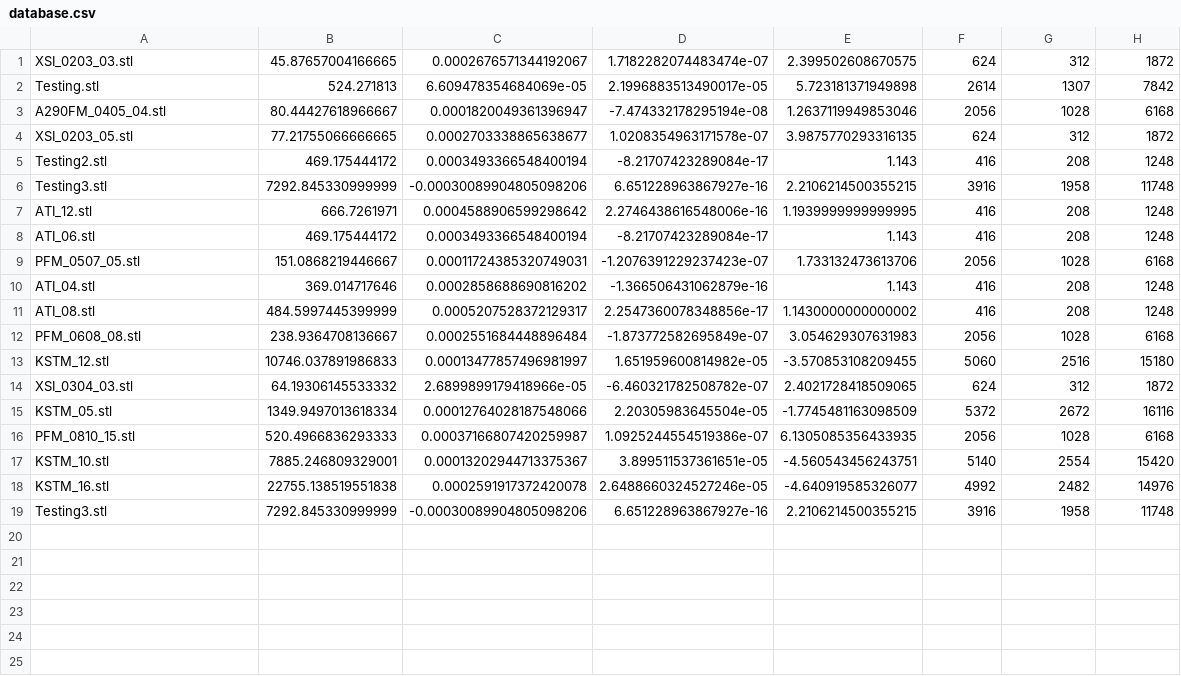
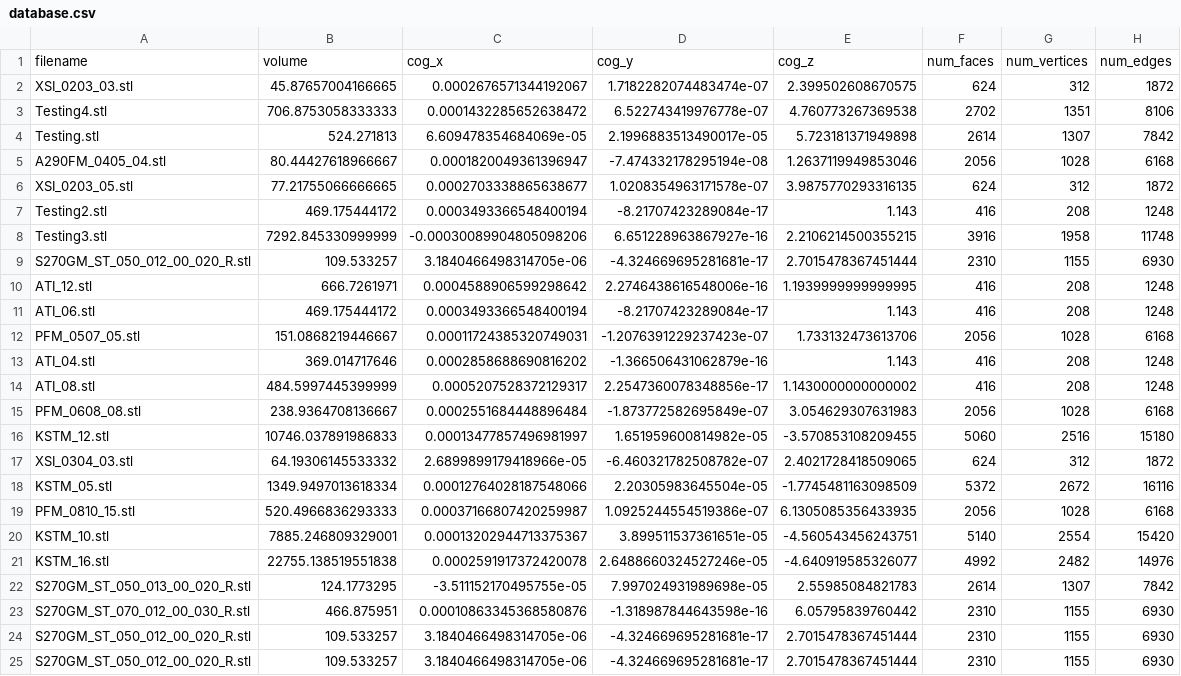
Before and after one commit to couragefalco/appstorage, a CSV file: database.csv, drawn as a sheet; removed rows and columns are numbered as before the commit, all else as after; the diff names each change by its address in the sheet, - before the commit and + after, or states it on an @@ line.

```diff
--- a/database.csv
+++ b/database.csv
+row 1: filename | volume | cog_x | cog_y | cog_z | num_faces | num_vertices | num_edges
+row 3: Testing4.stl | 706.8753058333333 | 0.0001432285652638472 | 6.522743419976778e-07 | 4.760773267369538 | 2702 | 1351 | 8106
+row 9: S270GM_ST_050_012_00_020_R.stl | 109.533257 | 3.1840466498314705e-06 | -4.324669695281681e-17 | 2.7015478367451444 | 2310 | 1155 | 6930
-row 19: Testing3.stl | 7292.845330999999 | -0.00030089904805098206 | 6.651228963867927e-16 | 2.2106214500355215 | 3916 | 1958 | 11748
+row 22: S270GM_ST_050_013_00_020_R.stl | 124.1773295 | -3.511152170495755e-05 | 7.997024931989698e-05 | 2.55985084821783 | 2614 | 1307 | 7842
+row 23: S270GM_ST_070_012_00_030_R.stl | 466.875951 | 0.00010863345368580876 | -1.318987844643598e-16 | 6.05795839760442 | 2310 | 1155 | 6930
+row 24: S270GM_ST_050_012_00_020_R.stl | 109.533257 | 3.1840466498314705e-06 | -4.324669695281681e-17 | 2.7015478367451444 | 2310 | 1155 | 6930
+row 25: S270GM_ST_050_012_00_020_R.stl | 109.533257 | 3.1840466498314705e-06 | -4.324669695281681e-17 | 2.7015478367451444 | 2310 | 1155 | 6930
```
Also changed, not shown: 3 other files.
